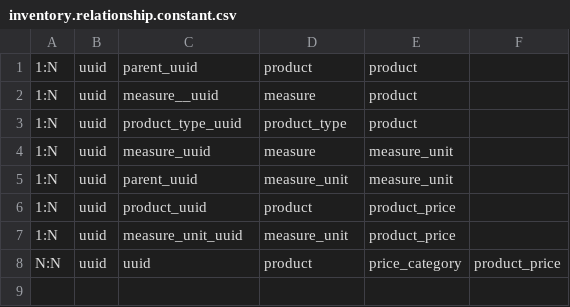
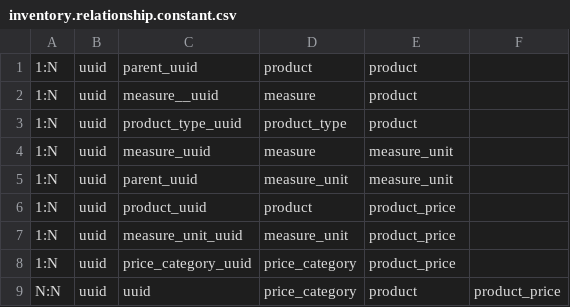
Before and after one commit to EdmundSupport/remas-web, a CSV file: src/api/v1/datasource/remas/shared/domain/constant/inventory.relationship.constant.csv, drawn as a sheet.

Commit message:
update - implement price category and product price

```diff
--- a/src/api/v1/datasource/remas/shared/domain/constant/inventory.relationship.constant.csv
+++ b/src/api/v1/datasource/remas/shared/domain/constant/inventory.relationship.constant.csv
@@ -7,2 +7,3 @@
 1:N, uuid, measure_unit_uuid, measure_unit, product_price
-N:N, uuid, uuid, product, price_category, product_price
+1:N, uuid, price_category_uuid, price_category, product_price
+N:N, uuid, uuid, price_category, product, product_price
```
Also changed, not shown: 13 other files.
